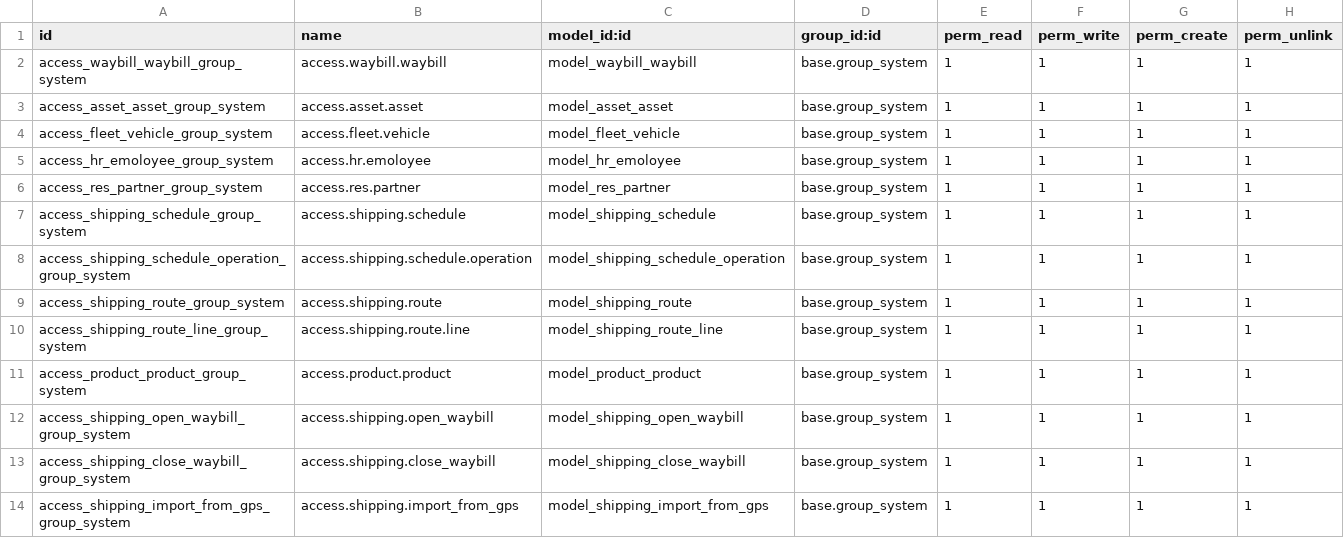
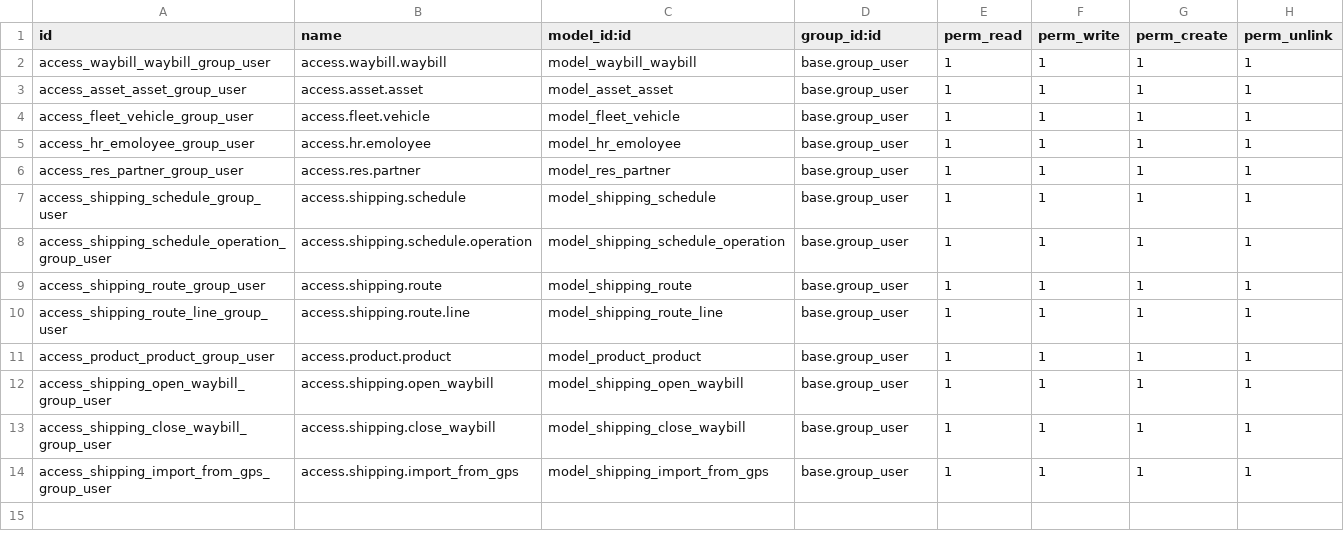
Before and after one commit to UBtrNvME/shipping, a CSV file: shipping/security/ir.model.access.csv, drawn as a sheet.

Commit message:
[FIX] Fixed problems with security 2

```diff
--- a/shipping/security/ir.model.access.csv
+++ b/shipping/security/ir.model.access.csv
@@ -1,14 +1,14 @@
 id,name,model_id:id,group_id:id,perm_read,perm_write,perm_create,perm_unlink
-access_waybill_waybill_group_system,access.waybill.waybill,model_waybill_waybill,base.group_system,1,1,1,1
-access_asset_asset_group_system,access.asset.asset,model_asset_asset,base.group_system,1,1,1,1
-access_fleet_vehicle_group_system,access.fleet.vehicle,model_fleet_vehicle,base.group_system,1,1,1,1
-access_hr_emoloyee_group_system,access.hr.emoloyee,model_hr_emoloyee,base.group_system,1,1,1,1
-access_res_partner_group_system,access.res.partner,model_res_partner,base.group_system,1,1,1,1
-access_shipping_schedule_group_system,access.shipping.schedule,model_shipping_schedule,base.group_system,1,1,1,1
-access_shipping_schedule_operation_group_system,access.shipping.schedule.operation,model_shipping_schedule_operation,base.group_system,1,1,1,1
-access_shipping_route_group_system,access.shipping.route,model_shipping_route,base.group_system,1,1,1,1
-access_shipping_route_line_group_system,access.shipping.route.line,model_shipping_route_line,base.group_system,1,1,1,1
-access_product_product_group_system,access.product.product,model_product_product,base.group_system,1,1,1,1
-access_shipping_open_waybill_group_system,access.shipping.open_waybill,model_shipping_open_waybill,base.group_system,1,1,1,1
-access_shipping_close_waybill_group_system,access.shipping.close_waybill,model_shipping_close_waybill,base.group_system,1,1,1,1
-access_shipping_import_from_gps_group_system,access.shipping.import_from_gps,model_shipping_import_from_gps,base.group_system,1,1,1,1
+access_waybill_waybill_group_user,access.waybill.waybill,model_waybill_waybill,base.group_user,1,1,1,1
+access_asset_asset_group_user,access.asset.asset,model_asset_asset,base.group_user,1,1,1,1
+access_fleet_vehicle_group_user,access.fleet.vehicle,model_fleet_vehicle,base.group_user,1,1,1,1
+access_hr_emoloyee_group_user,access.hr.emoloyee,model_hr_emoloyee,base.group_user,1,1,1,1
+access_res_partner_group_user,access.res.partner,model_res_partner,base.group_user,1,1,1,1
+access_shipping_schedule_group_user,access.shipping.schedule,model_shipping_schedule,base.group_user,1,1,1,1
+access_shipping_schedule_operation_group_user,access.shipping.schedule.operation,model_shipping_schedule_operation,base.group_user,1,1,1,1
+access_shipping_route_group_user,access.shipping.route,model_shipping_route,base.group_user,1,1,1,1
+access_shipping_route_line_group_user,access.shipping.route.line,model_shipping_route_line,base.group_user,1,1,1,1
+access_product_product_group_user,access.product.product,model_product_product,base.group_user,1,1,1,1
+access_shipping_open_waybill_group_user,access.shipping.open_waybill,model_shipping_open_waybill,base.group_user,1,1,1,1
+access_shipping_close_waybill_group_user,access.shipping.close_waybill,model_shipping_close_waybill,base.group_user,1,1,1,1
+access_shipping_import_from_gps_group_user,access.shipping.import_from_gps,model_shipping_import_from_gps,base.group_user,1,1,1,1
```
